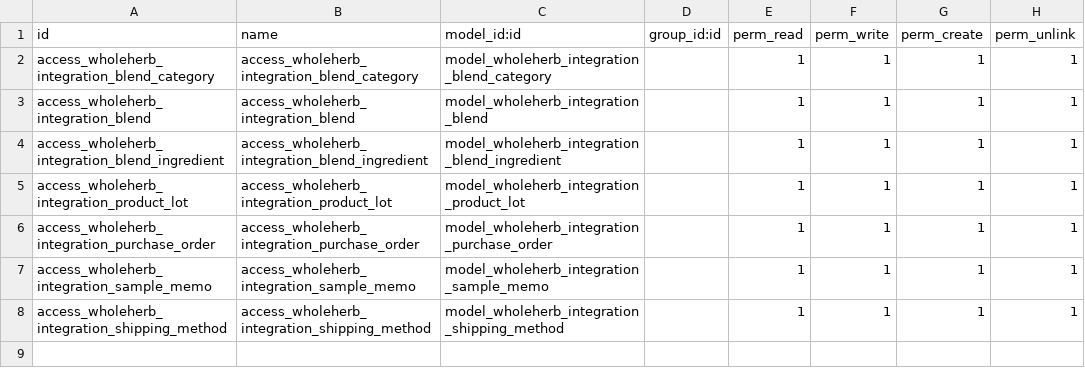
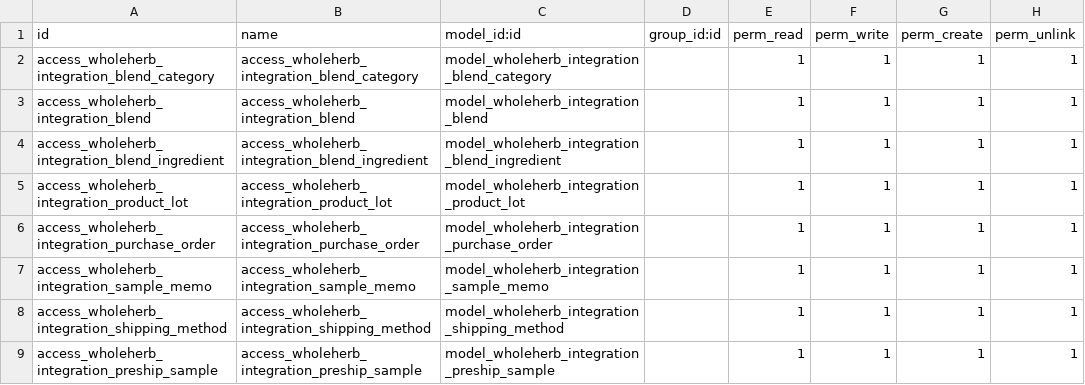
Before and after one commit to ethanfurman/openerp_wholeherb_integration, a CSV file: security/ir.model.access.csv, drawn as a sheet; the diff names each change by its address in the sheet, - before the commit and + after, or states it on an @@ line.

Commit message:
add preship samples

```diff
--- a/security/ir.model.access.csv
+++ b/security/ir.model.access.csv
+row 9: access_wholeherb_integration_preship_sample | access_wholeherb_integration_preship_sample | model_wholeherb_integration_preship_sample |  | 1 | 1 | 1 | 1
```
Also changed, not shown: 6 other files.
